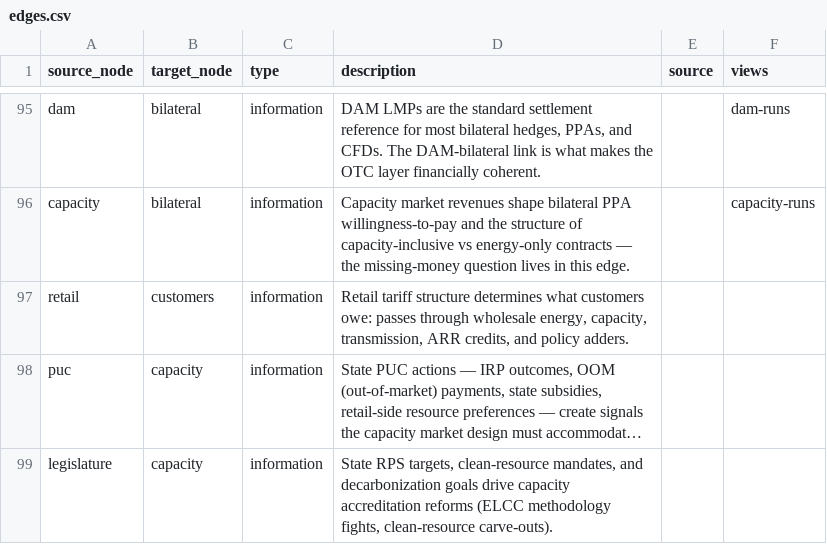
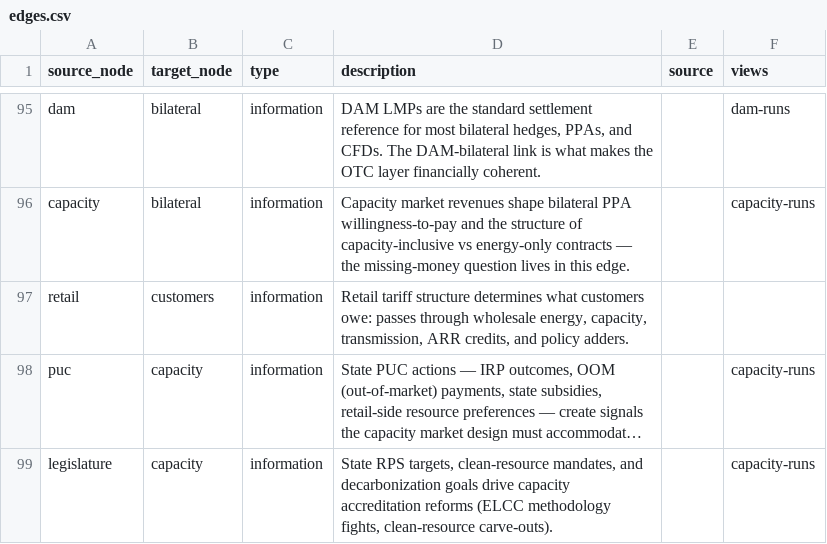
Before and after one commit to etrieschman/electricity-markets-graph, a CSV file: data/edges.csv, drawn as a sheet; only a part is shown, gaps mark what is left out; long unchanged cells end in …; the diff names each change by its address in the sheet, - before the commit and + after, or states it on an @@ line.

Commit message:
Add legislature + puc to capacity-runs; narrative covers state-policy signal
Per request, include legislature in capacity-runs. Also added puc
because the state-policy-to-capacity signal needs both: legislature
contributes RPS / clean-resource statutes (upstream policy goals),
puc contributes OOM / subsidy / IRP actions (where MOPR fights
actually surface).

New section in the narrative ("State-policy signals") makes the
state/federal seam visible, with explicit note that these are
information edges — state governments don't directly regulate
FERC-jurisdictional capacity markets, they send signals capacity-
market designers have to respond to.

Tagged edges: legislature->capacity (info), puc->capacity (info).
View count: 5 nodes/7 edges -> 7 nodes/9 edges.

```diff
--- a/data/edges.csv
+++ b/data/edges.csv
-F98:F99 (views): (empty)
+F98:F99 (views): capacity-runs
```
Also changed, not shown: data/nodes.csv, 2 other files.
